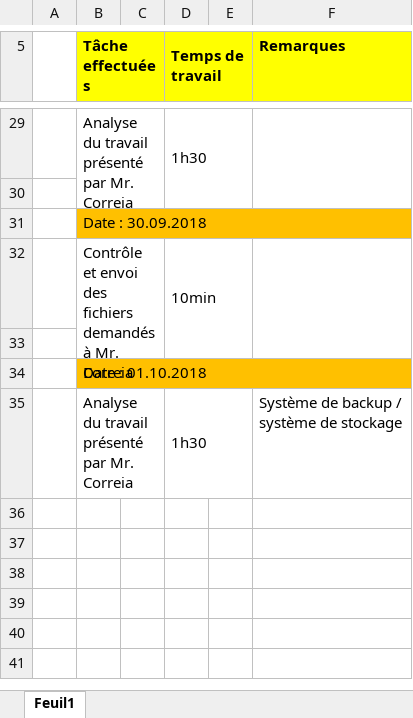
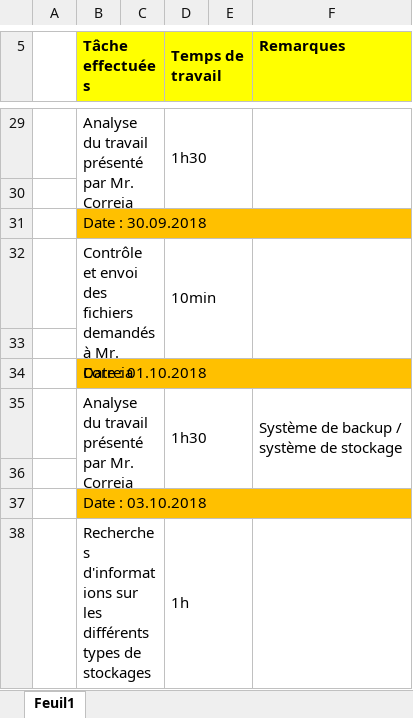
Before and after one commit to QuentinKrg/Module-143, an Excel workbook: Semaine 4/Journal de travail - Quentin Krenger.xlsx, sheet Feuil1, drawn as a sheet; only a part is shown, gaps mark what is left out; values as stored, in another font and other column widths than the file's, no borders; ↵ is a line break in a cell; the diff names each change by its address in the sheet, - before the commit and + after, or states it on an @@ line.

Commit message:
test

```diff
--- a/Semaine 4/Journal de travail - Quentin Krenger.xlsx (sheet Feuil1)
+++ b/Semaine 4/Journal de travail - Quentin Krenger.xlsx (sheet Feuil1)
+F35:F36 merged
+row 36: (empty)
+row 37:  | Date : 03.10.2018
+row 38:  | Recherches d'informations sur les différents types de ↵ stockages |  | 1h
```
